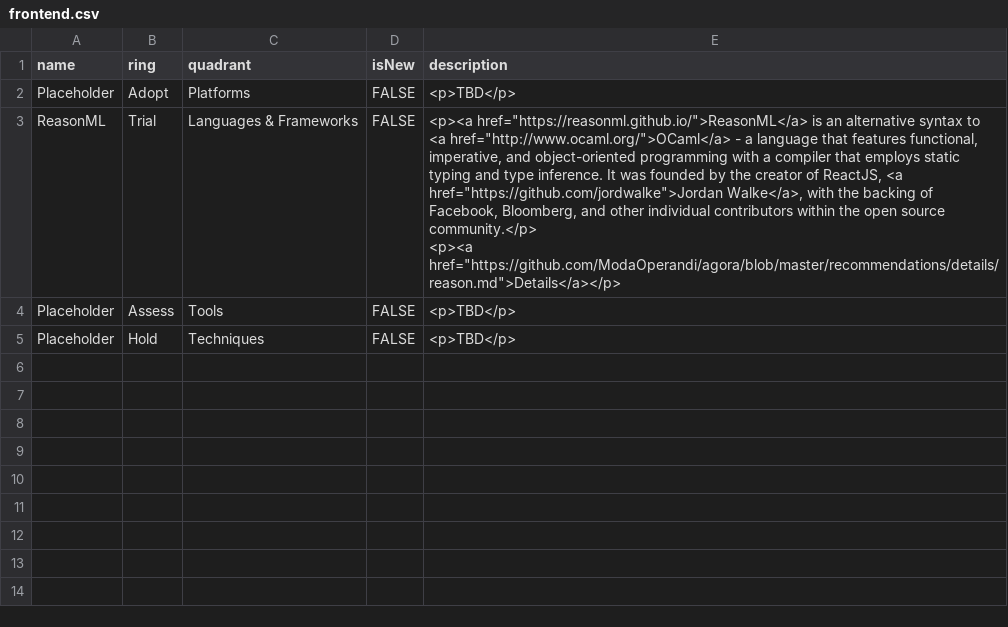
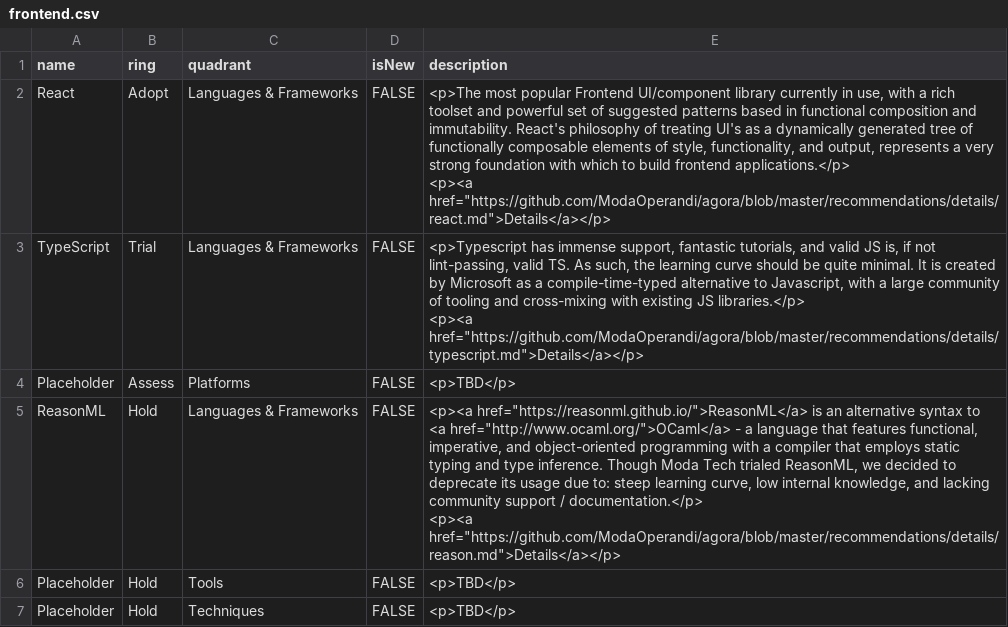
Before and after one commit to ModaOperandi/agora, a CSV file: csv/frontend.csv, drawn as a sheet.

```diff
--- a/csv/frontend.csv
+++ b/csv/frontend.csv
@@ -1,7 +1,13 @@
 name,ring,quadrant,isNew,description
-"Placeholder","Adopt","Platforms",FALSE,"<p>TBD</p>"
-"ReasonML","Trial","Languages & Frameworks",FALSE,"<p><a href=""https://reasonml.github.io/"">ReasonML</a> is an alternative syntax to <a href=""http://www.ocaml.org/"">OCaml</a> - a language that features functional, imperative, and object-oriented programming with a compiler that employs static typing and type inference. It was founded by the creator of ReactJS, <a href=""https://github.com/jordwalke"">Jordan Walke</a>, with the backing of Facebook, Bloomberg, and other individual contributors within the open source community.</p>
-
-<p><a href=""https://github.com/ModaOperandi/agora/blob/master/recommendations/details/reason.md"">Details</a></p>"
-"Placeholder","Assess","Tools",FALSE,"<p>TBD</p>"
+"React","Adopt","Languages & Frameworks",FALSE,"<p>The most popular Frontend UI/component library currently in use, with a rich toolset and powerful set of suggested patterns based in functional composition and immutability. React's philosophy of treating UI's as a dynamically generated tree of functionally composable elements of style, functionality, and output, represents a very strong foundation with which to build frontend applications.</p>
+
+<p><a href=""https://github.com/ModaOperandi/agora/blob/master/recommendations/details/react.md"">Details</a></p>"
+"TypeScript","Trial","Languages & Frameworks",FALSE,"<p>Typescript has immense support, fantastic tutorials, and valid JS is, if not lint-passing, valid TS. As such, the learning curve should be quite minimal. It is created by Microsoft as a compile-time-typed alternative to Javascript, with a large community of tooling and cross-mixing with existing JS libraries.</p>
+
+<p><a href=""https://github.com/ModaOperandi/agora/blob/master/recommendations/details/typescript.md"">Details</a></p>"
+"Placeholder","Assess","Platforms",FALSE,"<p>TBD</p>"
+"ReasonML","Hold","Languages & Frameworks",FALSE,"<p><a href=""https://reasonml.github.io/"">ReasonML</a> is an alternative syntax to <a href=""http://www.ocaml.org/"">OCaml</a> - a language that features functional, imperative, and object-oriented programming with a compiler that employs static typing and type inference. Though Moda Tech trialed ReasonML, we decided to deprecate its usage due to: steep learning curve, low internal knowledge, and lacking community support / documentation.</p>
+
+<p><a href=""https://github.com/ModaOperandi/agora/blob/master/recommendations/details/reason.md"">Details</a></p>"
+"Placeholder","Hold","Tools",FALSE,"<p>TBD</p>"
 "Placeholder","Hold","Techniques",FALSE,"<p>TBD</p>"
```
Also changed, not shown: csv/all.csv, 5 other files.
